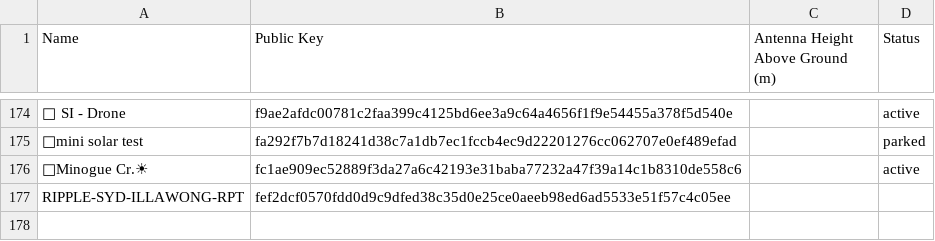
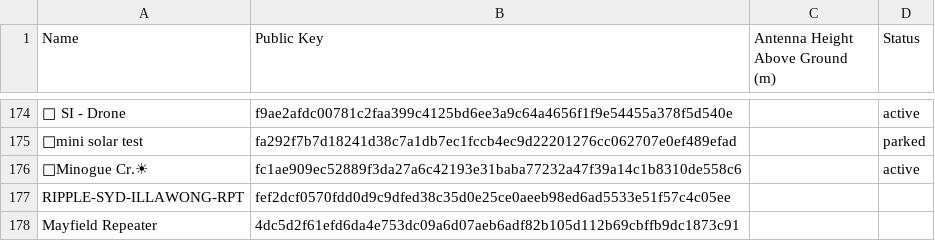
Before and after one commit to s3m1s0n1c/nswmesh_wiki, a CSV file: data/meshcore_repeaters_hag.csv, drawn as a sheet; only a part is shown, gaps mark what is left out; the diff names each change by its address in the sheet, - before the commit and + after, or states it on an @@ line.

Commit message:
Added Mayfield repeater

```diff
--- a/data/meshcore_repeaters_hag.csv
+++ b/data/meshcore_repeaters_hag.csv
+row 178: Mayfield Repeater | 4dc5d2f61efd6da4e753dc09a6d07aeb6adf82b105d112b69cbffb9dc1873c91
```
